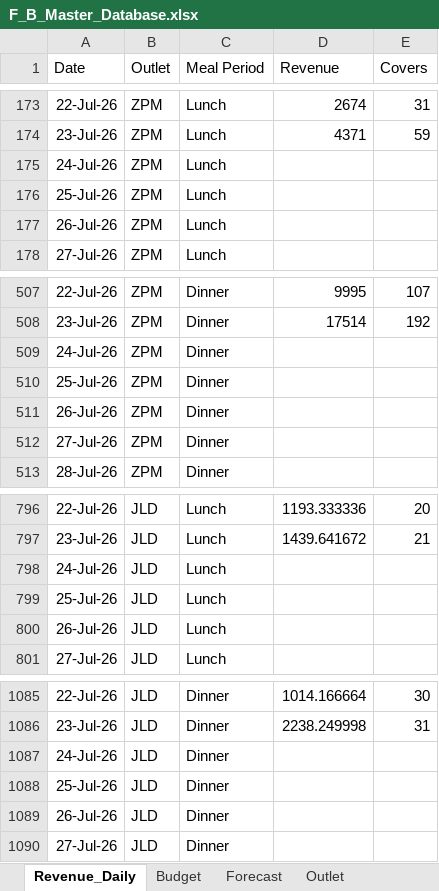
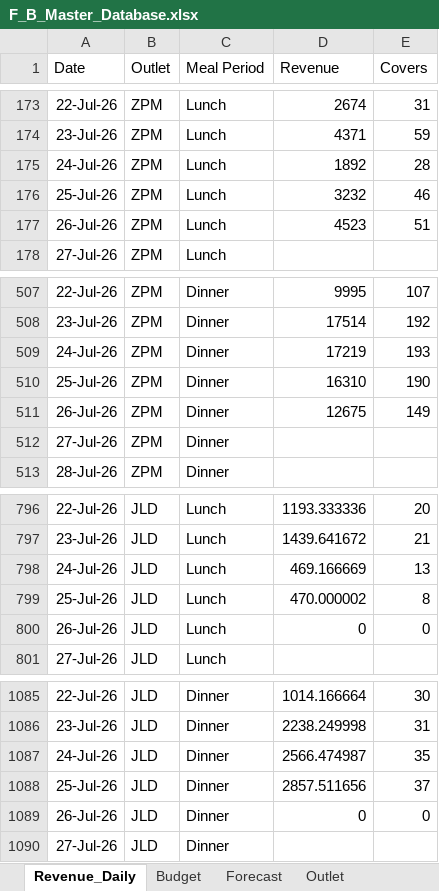
Before and after one commit to Suwicha-CST/F-B-Dashboard, an Excel workbook: F_B_Master_Database.xlsx, sheet Revenue_Daily, drawn as a sheet; only a part is shown, gaps mark what is left out; values as stored, in another font and other column widths than the file's, no borders; table styles not drawn; the diff names each change by its address in the sheet, - before the commit and + after, or states it on an @@ line.

Commit message:
Add files via upload

```diff
--- a/F_B_Master_Database.xlsx (sheet Revenue_Daily)
+++ b/F_B_Master_Database.xlsx (sheet Revenue_Daily)
-D175 (Revenue): (empty)
+D175 (Revenue): 1892
-E175 (Covers): (empty)
+E175 (Covers): 28
-D176 (Revenue): (empty)
+D176 (Revenue): 3232
-E176 (Covers): (empty)
+E176 (Covers): 46
-D177 (Revenue): (empty)
+D177 (Revenue): 4523
-E177 (Covers): (empty)
+E177 (Covers): 51
-D509 (Revenue): (empty)
+D509 (Revenue): 17219
-E509 (Covers): (empty)
+E509 (Covers): 193
-D510 (Revenue): (empty)
+D510 (Revenue): 16310
-E510 (Covers): (empty)
+E510 (Covers): 190
-D511 (Revenue): (empty)
+D511 (Revenue): 12675
-E511 (Covers): (empty)
+E511 (Covers): 149
-D798 (Revenue): (empty)
+D798 (Revenue): 469.166669
-E798 (Covers): (empty)
+E798 (Covers): 13
-D799 (Revenue): (empty)
+D799 (Revenue): 470.000002
-E799 (Covers): (empty)
+E799 (Covers): 8
-D800 (Revenue): (empty)
+D800 (Revenue): 0
-E800 (Covers): (empty)
+E800 (Covers): 0
-D1087 (Revenue): (empty)
+D1087 (Revenue): 2566.474987
-E1087 (Covers): (empty)
+E1087 (Covers): 35
-D1088 (Revenue): (empty)
+D1088 (Revenue): 2857.511656
-E1088 (Covers): (empty)
+E1088 (Covers): 37
-D1089 (Revenue): (empty)
+D1089 (Revenue): 0
-E1089 (Covers): (empty)
+E1089 (Covers): 0
```
